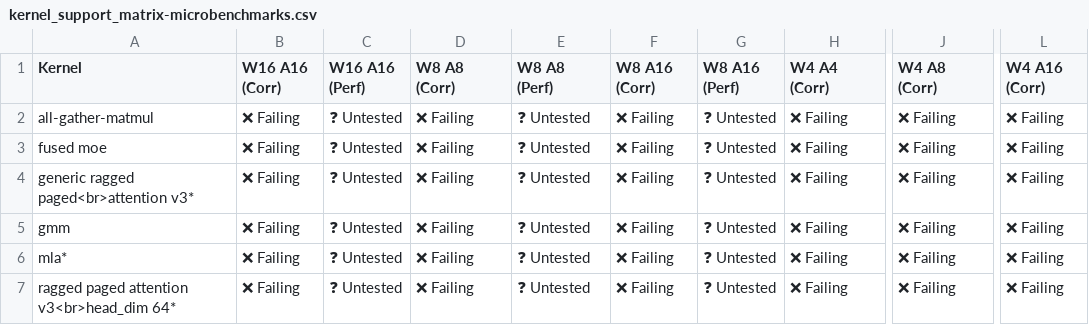
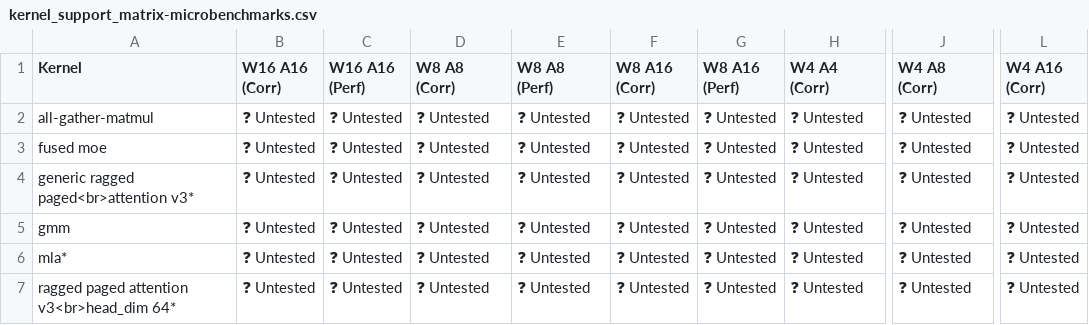
Before and after one commit to vllm-project/tpu-inference, a CSV file: support_matrices/nightly/v7x/vllm/kernel_support_matrix-microbenchmarks.csv, drawn as a sheet; only a part is shown, gaps mark what is left out; the diff names each change by its address in the sheet, - before the commit and + after, or states it on an @@ line.

Commit message:
docs: standardize matrix reorg and layout pipelines
Signed-off-by: Rob Mulla <rob.mulla@gmail.com>

```diff
--- a/support_matrices/nightly/v7x/vllm/kernel_support_matrix-microbenchmarks.csv
+++ b/support_matrices/nightly/v7x/vllm/kernel_support_matrix-microbenchmarks.csv
-B2:B7 (W16 A16 (Corr)): ❌ Failing
+B2:B7 (W16 A16 (Corr)): ❓ Untested
-D2:D7 (W8 A8 (Corr)): ❌ Failing
+D2:D7 (W8 A8 (Corr)): ❓ Untested
-F2:F7 (W8 A16 (Corr)): ❌ Failing
+F2:F7 (W8 A16 (Corr)): ❓ Untested
-H2:H7 (W4 A4 (Corr)): ❌ Failing
+H2:H7 (W4 A4 (Corr)): ❓ Untested
-J2:J7 (W4 A8 (Corr)): ❌ Failing
+J2:J7 (W4 A8 (Corr)): ❓ Untested
-L2:L7 (W4 A16 (Corr)): ❌ Failing
+L2:L7 (W4 A16 (Corr)): ❓ Untested
```
Also changed, not shown: support_matrices/nightly/v6e/flax_nnx/parallelism_support_matrix.csv, support_matrices/nightly/v6e/vllm/parallelism_support_matrix.csv, 57 other files.
